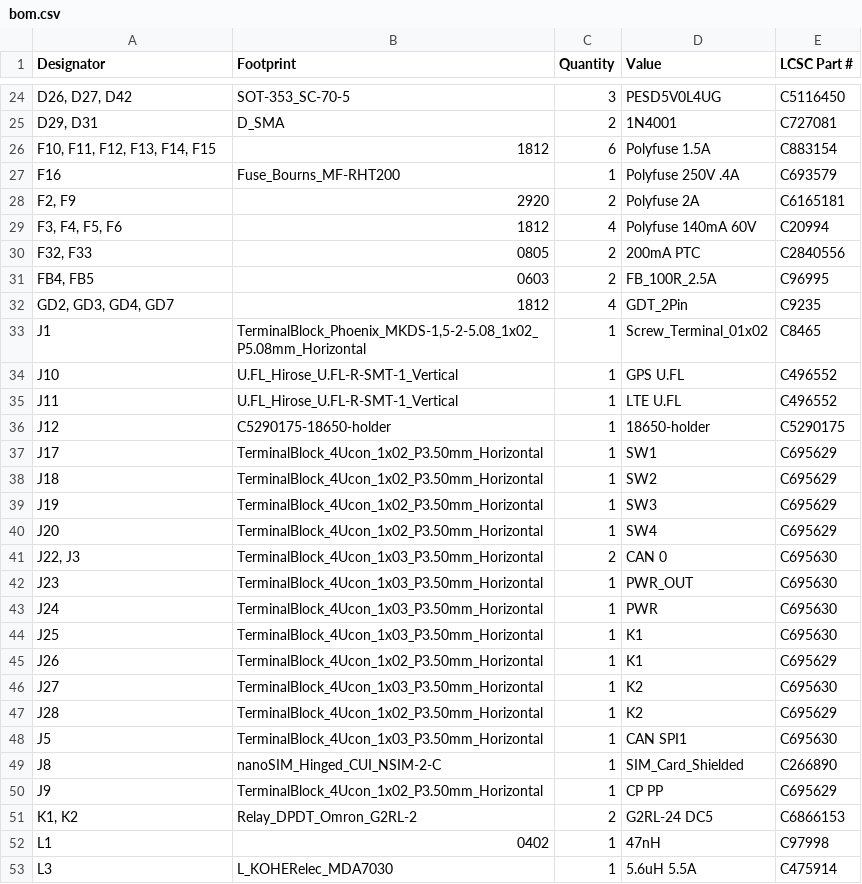
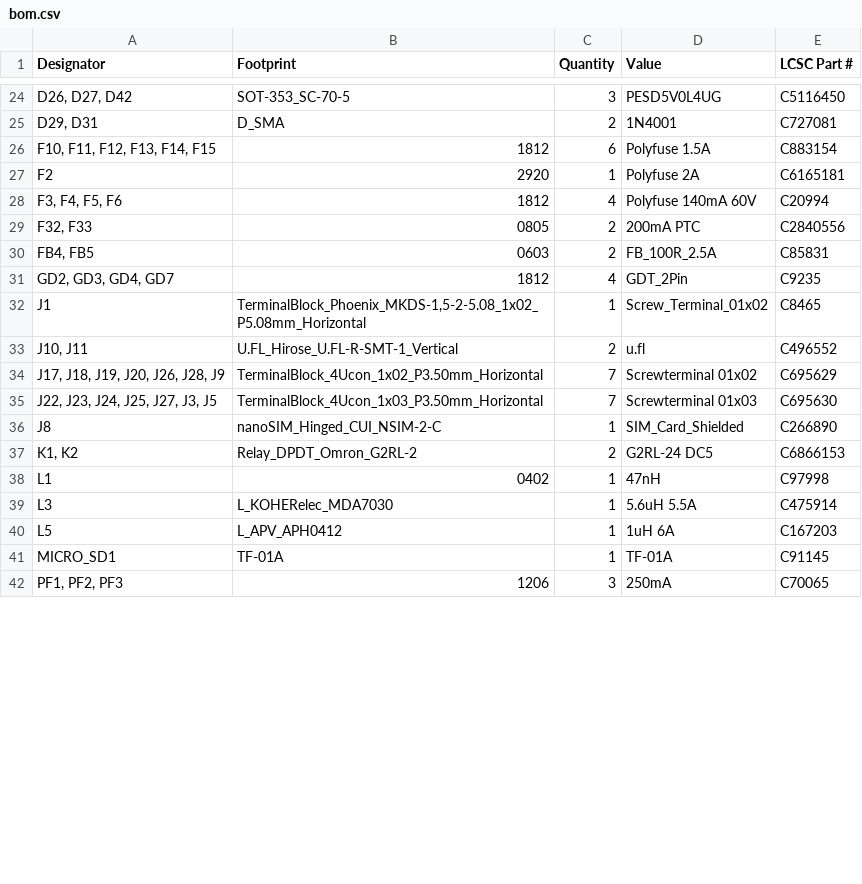
Before and after one commit to skrubis/vectrix-vehicleman, a CSV file: kicad/production/bom.csv, drawn as a sheet; only a part is shown, gaps mark what is left out; the shorter side is filled out with more unchanged rows; removed rows and columns are numbered as before the commit, all else as after; the diff covers the shown part only; the diff names each change by its address in the sheet, - before the commit and + after, or states it on an @@ line.

```diff
--- a/kicad/production/bom.csv
+++ b/kicad/production/bom.csv
-row 27: F16 | Fuse_Bourns_MF-RHT200 | 1 | Polyfuse 250V .4A | C693579
-A27 (Designator): F2, F9
+A27 (Designator): F2
-C27 (Quantity): 2
+C27 (Quantity): 1
-E30 (LCSC Part #): C96995
+E30 (LCSC Part #): C85831
-row 34: J10 | U.FL_Hirose_U.FL-R-SMT-1_Vertical | 1 | GPS U.FL | C496552
-row 35: J11 | U.FL_Hirose_U.FL-R-SMT-1_Vertical | 1 | LTE U.FL | C496552
-row 36: J12 | C5290175-18650-holder | 1 | 18650-holder | C5290175
-row 37: J17 | TerminalBlock_4Ucon_1x02_P3.50mm_Horizontal | 1 | SW1 | C695629
-row 38: J18 | TerminalBlock_4Ucon_1x02_P3.50mm_Horizontal | 1 | SW2 | C695629
-row 39: J19 | TerminalBlock_4Ucon_1x02_P3.50mm_Horizontal | 1 | SW3 | C695629
-row 40: J20 | TerminalBlock_4Ucon_1x02_P3.50mm_Horizontal | 1 | SW4 | C695629
-row 41: J22, J3 | TerminalBlock_4Ucon_1x03_P3.50mm_Horizontal | 2 | CAN 0 | C695630
-row 42: J23 | TerminalBlock_4Ucon_1x03_P3.50mm_Horizontal | 1 | PWR_OUT | C695630
-row 43: J24 | TerminalBlock_4Ucon_1x03_P3.50mm_Horizontal | 1 | PWR | C695630
-row 44: J25 | TerminalBlock_4Ucon_1x03_P3.50mm_Horizontal | 1 | K1 | C695630
-row 45: J26 | TerminalBlock_4Ucon_1x02_P3.50mm_Horizontal | 1 | K1 | C695629
-row 46: J27 | TerminalBlock_4Ucon_1x03_P3.50mm_Horizontal | 1 | K2 | C695630
-row 47: J28 | TerminalBlock_4Ucon_1x02_P3.50mm_Horizontal | 1 | K2 | C695629
-row 48: J5 | TerminalBlock_4Ucon_1x03_P3.50mm_Horizontal | 1 | CAN SPI1 | C695630
+row 33: J10, J11 | U.FL_Hirose_U.FL-R-SMT-1_Vertical | 2 | u.fl | C496552
+row 34: J17, J18, J19, J20, J26, J28, J9 | TerminalBlock_4Ucon_1x02_P3.50mm_Horizontal | 7 | Screwterminal 01x02 | C695629
+row 35: J22, J23, J24, J25, J27, J3, J5 | TerminalBlock_4Ucon_1x03_P3.50mm_Horizontal | 7 | Screwterminal 01x03 | C695630
-row 50: J9 | TerminalBlock_4Ucon_1x02_P3.50mm_Horizontal | 1 | CP PP | C695629
```
Also changed, not shown: 1 added row, 3 removed rows and 6 edited cells elsewhere in this file, kicad/production/positions.csv, 20 other files.
